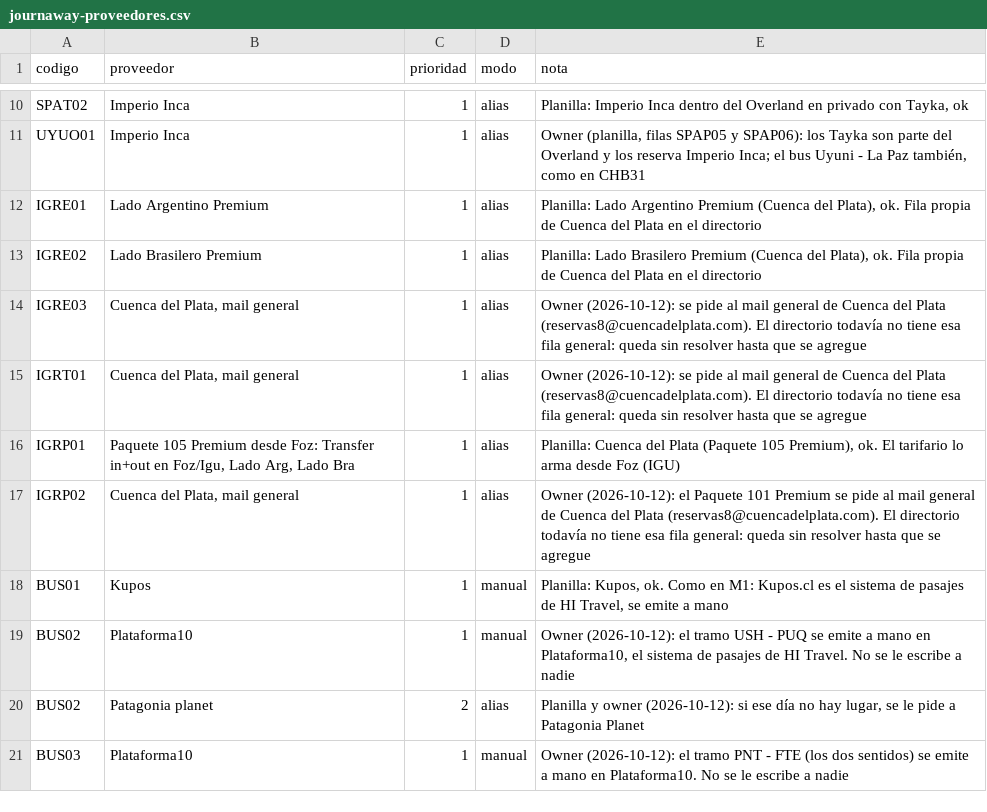
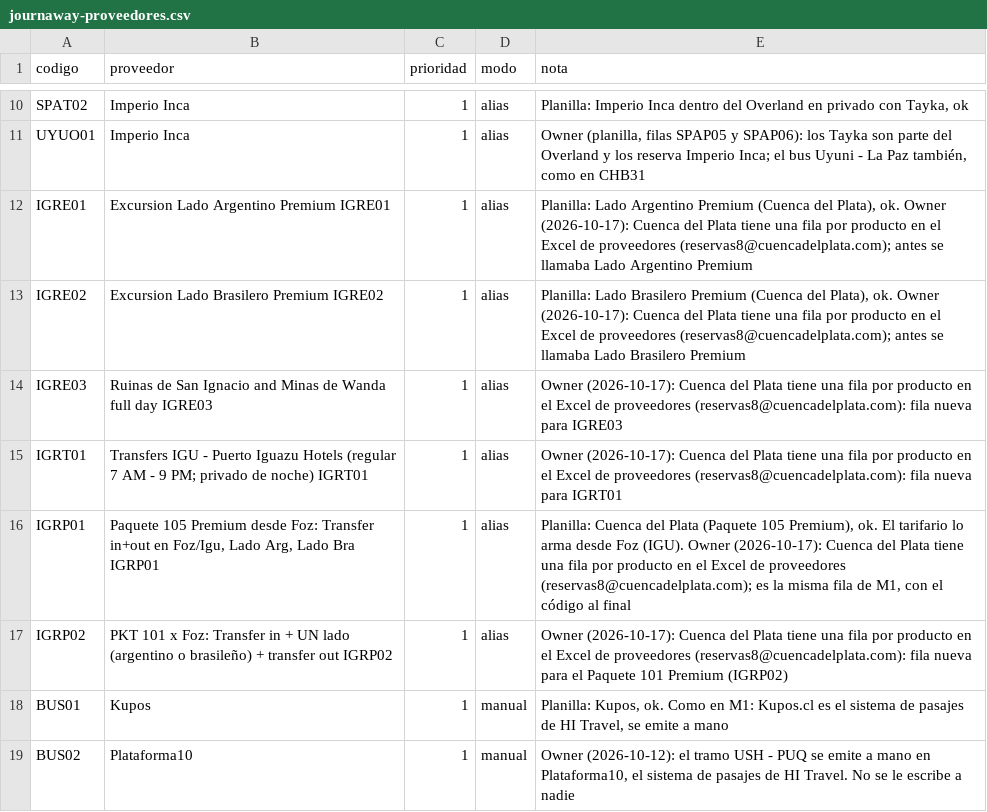
Before and after one commit to cristiancalomarde-dot/Automatizacion, a CSV file: data/journaway-proveedores.csv, drawn as a sheet; only a part is shown, gaps mark what is left out; the shorter side is filled out with more unchanged rows.

```diff
--- a/data/journaway-proveedores.csv
+++ b/data/journaway-proveedores.csv
@@ -11,8 +11,8 @@ SPAT02,Imperio Inca,1,alias,"Planilla: Imperio Inca dentro del Overland en priva
 UYUO01,Imperio Inca,1,alias,"Owner (planilla, filas SPAP05 y SPAP06): los Tayka son parte del Overland y los reserva Imperio Inca; el bus Uyuni - La Paz también, como en CHB31"
-IGRE01,Lado Argentino Premium,1,alias,"Planilla: Lado Argentino Premium (Cuenca del Plata), ok. Fila propia de Cuenca del Plata en el directorio"
-IGRE02,Lado Brasilero Premium,1,alias,"Planilla: Lado Brasilero Premium (Cuenca del Plata), ok. Fila propia de Cuenca del Plata en el directorio"
-IGRE03,"Cuenca del Plata, mail general",1,alias,"Owner (2026-10-12): se pide al mail general de Cuenca del Plata (reservas8@cuencadelplata.com). El directorio todavía no tiene esa fila general: queda sin resolver hasta que se agregue"
-IGRT01,"Cuenca del Plata, mail general",1,alias,"Owner (2026-10-12): se pide al mail general de Cuenca del Plata (reservas8@cuencadelplata.com). El directorio todavía no tiene esa fila general: queda sin resolver hasta que se agregue"
-IGRP01,"Paquete 105 Premium desde Foz: Transfer in+out en Foz/Igu, Lado Arg, Lado Bra",1,alias,"Planilla: Cuenca del Plata (Paquete 105 Premium), ok. El tarifario lo arma desde Foz (IGU)"
-IGRP02,"Cuenca del Plata, mail general",1,alias,"Owner (2026-10-12): el Paquete 101 Premium se pide al mail general de Cuenca del Plata (reservas8@cuencadelplata.com). El directorio todavía no tiene esa fila general: queda sin resolver hasta que se agregue"
+IGRE01,Excursion Lado Argentino Premium IGRE01,1,alias,"Planilla: Lado Argentino Premium (Cuenca del Plata), ok. Owner (2026-10-17): Cuenca del Plata tiene una fila por producto en el Excel de proveedores (reservas8@cuencadelplata.com); antes se llamaba Lado Argentino Premium"
+IGRE02,Excursion Lado Brasilero Premium IGRE02,1,alias,"Planilla: Lado Brasilero Premium (Cuenca del Plata), ok. Owner (2026-10-17): Cuenca del Plata tiene una fila por producto en el Excel de proveedores (reservas8@cuencadelplata.com); antes se llamaba Lado Brasilero Premium"
+IGRE03,Ruinas de San Ignacio and Minas de Wanda full day IGRE03,1,alias,"Owner (2026-10-17): Cuenca del Plata tiene una fila por producto en el Excel de proveedores (reservas8@cuencadelplata.com): fila nueva para IGRE03"
+IGRT01,Transfers IGU - Puerto Iguazu Hotels (regular 7 AM - 9 PM; privado de noche) IGRT01,1,alias,"Owner (2026-10-17): Cuenca del Plata tiene una fila por producto en el Excel de proveedores (reservas8@cuencadelplata.com): fila nueva para IGRT01"
+IGRP01,"Paquete 105 Premium desde Foz: Transfer in+out en Foz/Igu, Lado Arg, Lado Bra IGRP01",1,alias,"Planilla: Cuenca del Plata (Paquete 105 Premium), ok. El tarifario lo arma desde Foz (IGU). Owner (2026-10-17): Cuenca del Plata tiene una fila por producto en el Excel de proveedores (reservas8@cuencadelplata.com); es la misma fila de M1, con el código al final"
+IGRP02,PKT 101 x Foz: Transfer in + UN lado (argentino o brasileño) + transfer out IGRP02,1,alias,"Owner (2026-10-17): Cuenca del Plata tiene una fila por producto en el Excel de proveedores (reservas8@cuencadelplata.com): fila nueva para el Paquete 101 Premium (IGRP02)"
 BUS01,Kupos,1,manual,"Planilla: Kupos, ok. Como en M1: Kupos.cl es el sistema de pasajes de HI Travel, se emite a mano"
```
Also changed, not shown: data/equivalencias-proveedores.csv, 9 other files.
